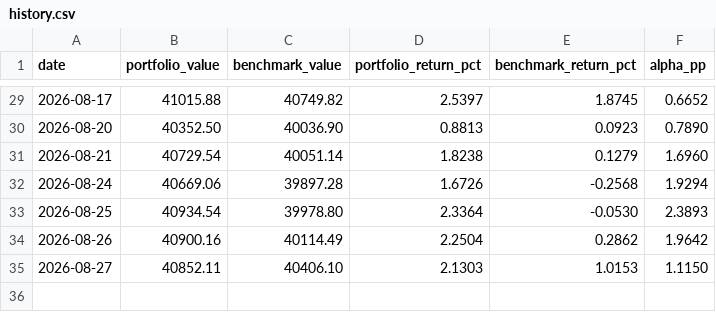
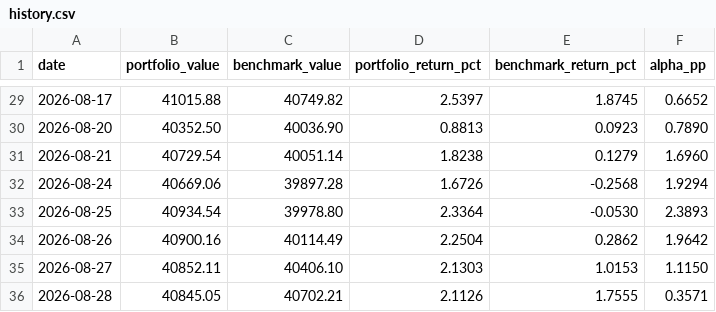
Before and after one commit to tabologyali/browserautomation, a CSV file: data/history.csv, drawn as a sheet; only a part is shown, gaps mark what is left out.

```diff
--- a/data/history.csv
+++ b/data/history.csv
@@ -35 +35,2 @@ date,portfolio_value,benchmark_value,portfolio_return_pct,benchmark_return_pct,a
 2026-08-27,40852.11,40406.10,2.1303,1.0153,1.1150
+2026-08-28,40845.05,40702.21,2.1126,1.7555,0.3571
```
Also changed, not shown: 1 other file.
